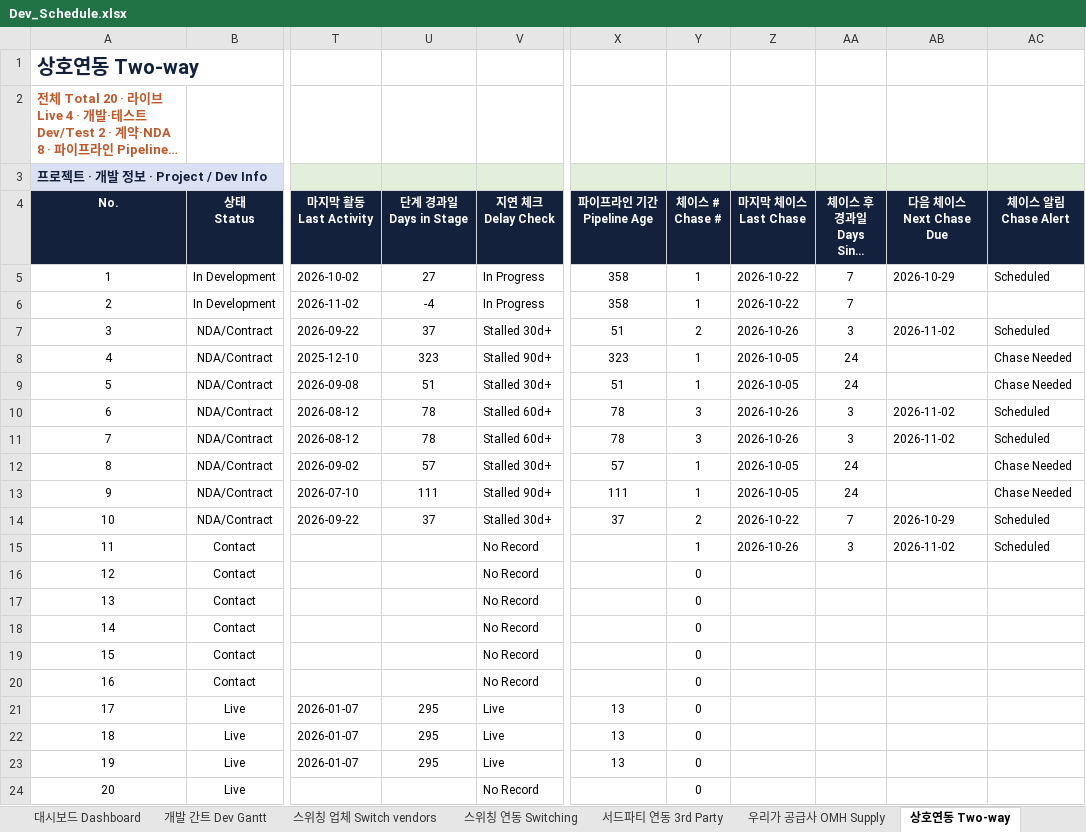
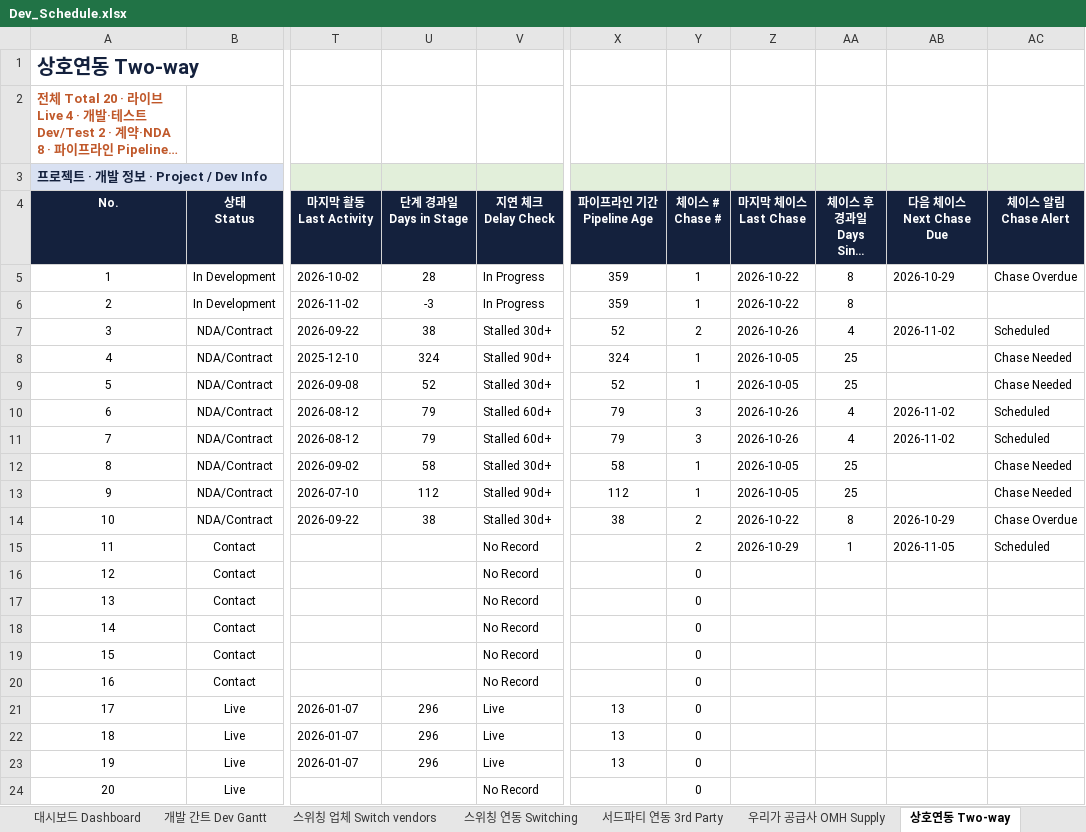
Before and after one commit to bstars00-rgb/Integration-Tracker, an Excel workbook: data/Dev_Schedule.xlsx, sheet 상호연동 Two-way, drawn as a sheet; only a part is shown, gaps mark what is left out; long unchanged cells end in …; values as stored, in another font and other column widths than the file's, no borders; conditional formats not drawn; the diff names each change by its address in the sheet, - before the commit and + after, or states it on an @@ line.

```diff
--- a/data/Dev_Schedule.xlsx (sheet 상호연동 Two-way)
+++ b/data/Dev_Schedule.xlsx (sheet 상호연동 Two-way)
-U5 (단계 경과일 Days in Stage): 27
+U5 (단계 경과일 Days in Stage): 28
-X5:X6 (파이프라인 기간 Pipeline Age): 358
+X5:X6 (파이프라인 기간 Pipeline Age): 359
-AA5:AA6 (체이스 후 경과일 Days Since Chase): 7
+AA5:AA6 (체이스 후 경과일 Days Since Chase): 8
-AC5 (체이스 알림 Chase Alert): Scheduled
+AC5 (체이스 알림 Chase Alert): Chase Overdue
-U6 (단계 경과일 Days in Stage): -4
+U6 (단계 경과일 Days in Stage): -3
-U7 (단계 경과일 Days in Stage): 37
+U7 (단계 경과일 Days in Stage): 38
-X7 (파이프라인 기간 Pipeline Age): 51
+X7 (파이프라인 기간 Pipeline Age): 52
-AA7 (체이스 후 경과일 Days Since Chase): 3
+AA7 (체이스 후 경과일 Days Since Chase): 4
-U8 (단계 경과일 Days in Stage): 323
+U8 (단계 경과일 Days in Stage): 324
-X8 (파이프라인 기간 Pipeline Age): 323
+X8 (파이프라인 기간 Pipeline Age): 324
-AA8:AA9 (체이스 후 경과일 Days Since Chase): 24
+AA8:AA9 (체이스 후 경과일 Days Since Chase): 25
-U9 (단계 경과일 Days in Stage): 51
+U9 (단계 경과일 Days in Stage): 52
-X9 (파이프라인 기간 Pipeline Age): 51
+X9 (파이프라인 기간 Pipeline Age): 52
-U10:U11 (단계 경과일 Days in Stage): 78
+U10:U11 (단계 경과일 Days in Stage): 79
-X10:X11 (파이프라인 기간 Pipeline Age): 78
+X10:X11 (파이프라인 기간 Pipeline Age): 79
-AA10:AA11 (체이스 후 경과일 Days Since Chase): 3
+AA10:AA11 (체이스 후 경과일 Days Since Chase): 4
-U12 (단계 경과일 Days in Stage): 57
+U12 (단계 경과일 Days in Stage): 58
-X12 (파이프라인 기간 Pipeline Age): 57
+X12 (파이프라인 기간 Pipeline Age): 58
-AA12:AA13 (체이스 후 경과일 Days Since Chase): 24
+AA12:AA13 (체이스 후 경과일 Days Since Chase): 25
-U13 (단계 경과일 Days in Stage): 111
+U13 (단계 경과일 Days in Stage): 112
-X13 (파이프라인 기간 Pipeline Age): 111
+X13 (파이프라인 기간 Pipeline Age): 112
-U14 (단계 경과일 Days in Stage): 37
+U14 (단계 경과일 Days in Stage): 38
-X14 (파이프라인 기간 Pipeline Age): 37
+X14 (파이프라인 기간 Pipeline Age): 38
-AA14 (체이스 후 경과일 Days Since Chase): 7
+AA14 (체이스 후 경과일 Days Since Chase): 8
-AC14 (체이스 알림 Chase Alert): Scheduled
+AC14 (체이스 알림 Chase Alert): Chase Overdue
-Y15 (체이스 # Chase #): 1
+Y15 (체이스 # Chase #): 2
-Z15 (마지막 체이스 Last Chase): 2026-10-26
+Z15 (마지막 체이스 Last Chase): 2026-10-29
-AA15 (체이스 후 경과일 Days Since Chase): 3
+AA15 (체이스 후 경과일 Days Since Chase): 1
-AB15 (다음 체이스 Next Chase Due): 2026-11-02
+AB15 (다음 체이스 Next Chase Due): 2026-11-05
-U21:U23 (단계 경과일 Days in Stage): 295
+U21:U23 (단계 경과일 Days in Stage): 296
```
Also changed, not shown: sheet 우리가 공급사 OMH Supply, sheet 대시보드 Dashboard, sheet Chase Log, sheet 개발 간트 Dev Gantt, sheet 스위칭 연동 Switching, sheet 스위칭 업체 Switch vendors, formulas that keep their value, charts or pictures, 3 other files.
